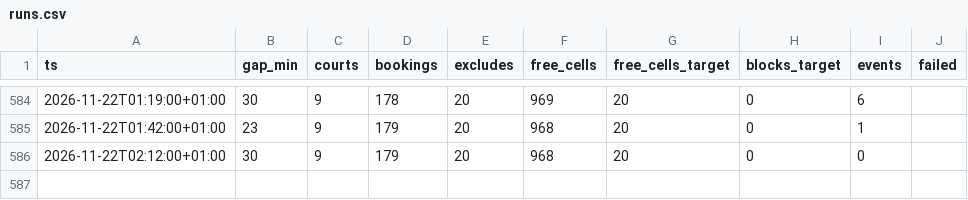
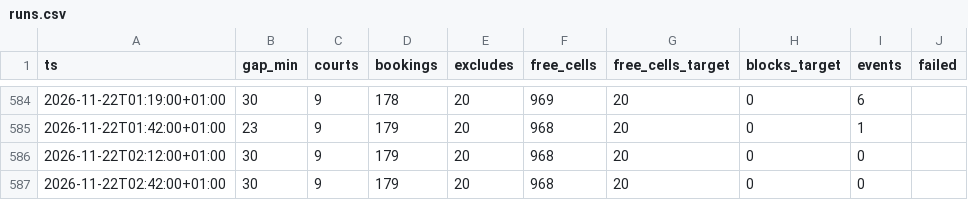
Before and after one commit to romanmelnyk/padel-monitor, a CSV file: data/runs.csv, drawn as a sheet; only a part is shown, gaps mark what is left out.

```diff
--- a/data/runs.csv
+++ b/data/runs.csv
@@ -586 +586,2 @@ ts,gap_min,courts,bookings,excludes,free_cells,free_cells_target,blocks_target,e
 2026-11-22T02:12:00+01:00,30,9,179,20,968,20,0,0,
+2026-11-22T02:42:00+01:00,30,9,179,20,968,20,0,0,
```
Also changed, not shown: 1 other file.
